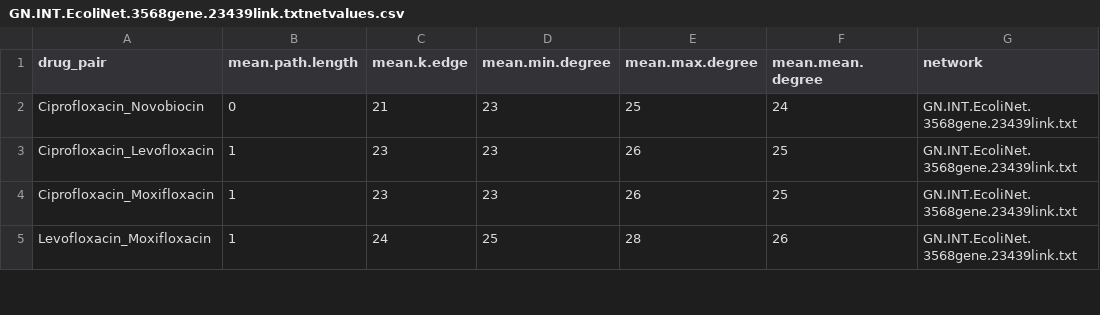
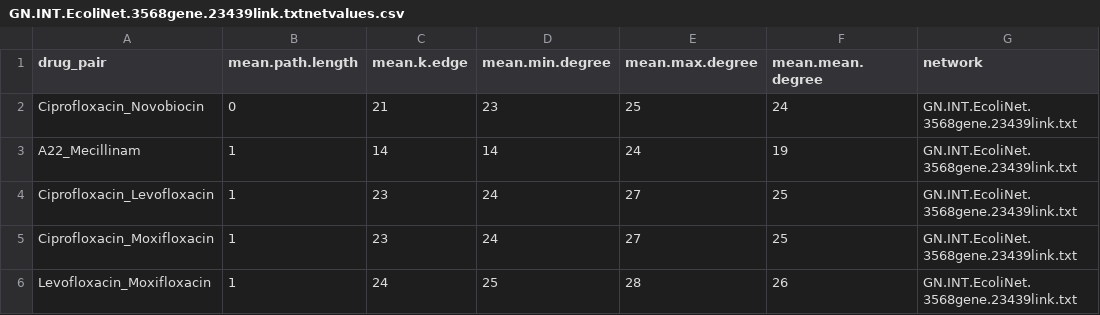
Before and after one commit to Alexggo/ch1-netbio, a CSV file: data/5.Targets_NetworkDistance/GN.INT.EcoliNet.3568gene.23439link.txtnetvalues.csv, drawn as a sheet; only a part is shown; the diff covers the shown part only.

```diff
--- a/data/5.Targets_NetworkDistance/GN.INT.EcoliNet.3568gene.23439link.txtnetvalues.csv
+++ b/data/5.Targets_NetworkDistance/GN.INT.EcoliNet.3568gene.23439link.txtnetvalues.csv
@@ -2,4 +2,5 @@
 "Ciprofloxacin_Novobiocin",0,21,23,25,24,"GN.INT.EcoliNet.3568gene.23439link.txt"
-"Ciprofloxacin_Levofloxacin",1,23,23,26,25,"GN.INT.EcoliNet.3568gene.23439link.txt"
-"Ciprofloxacin_Moxifloxacin",1,23,23,26,25,"GN.INT.EcoliNet.3568gene.23439link.txt"
+"A22_Mecillinam",1,14,14,24,19,"GN.INT.EcoliNet.3568gene.23439link.txt"
+"Ciprofloxacin_Levofloxacin",1,23,24,27,25,"GN.INT.EcoliNet.3568gene.23439link.txt"
+"Ciprofloxacin_Moxifloxacin",1,23,24,27,25,"GN.INT.EcoliNet.3568gene.23439link.txt"
 "Levofloxacin_Moxifloxacin",1,24,25,28,26,"GN.INT.EcoliNet.3568gene.23439link.txt"
```
Also changed, not shown: 24 added rows and 4 edited cells elsewhere in this file, data/5.Targets_NetworkDistance/CX.INT.EcoliNet.v1.4039gene.67494link.txtnetvalues.csv, data/5.Targets_NetworkDistance/EcoliNet.v1.benchmark.txtnetvalues.csv, 34 other files.
